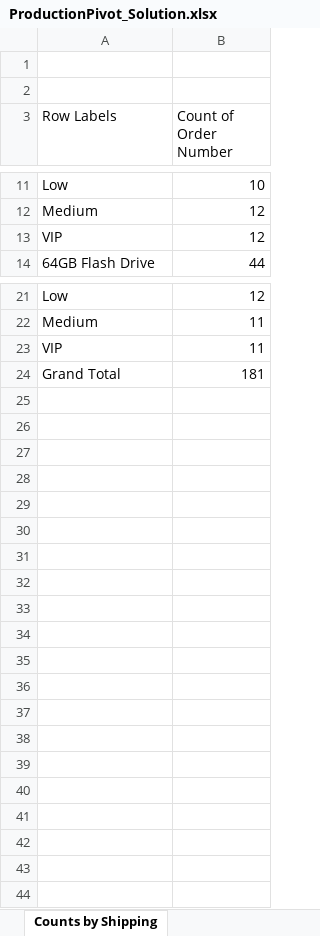
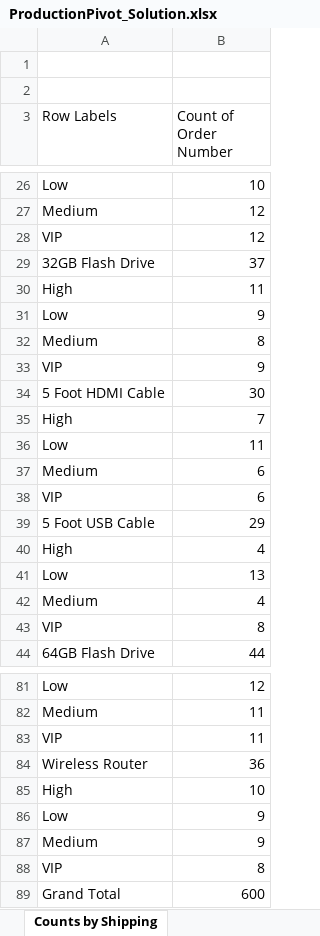
Before and after one commit to irvinquartey/assignments, an Excel workbook: 01-Exploring_Plotting_Excel/ProductionPivot_Solution.xlsx, sheet Counts by Shipping, drawn as a sheet; only a part is shown, gaps mark what is left out; values as stored, in another font and other column widths than the file's, no borders; charts and pictures not drawn; addresses are those after the commit; the diff covers the shown part only; the diff names each change by its address in the sheet, - before the commit and + after, or states it on an @@ line.

```diff
--- a/01-Exploring_Plotting_Excel/ProductionPivot_Solution.xlsx (sheet Counts by Shipping)
+++ b/01-Exploring_Plotting_Excel/ProductionPivot_Solution.xlsx (sheet Counts by Shipping)
+row 29: 32GB Flash Drive | 37
+row 30: High | 11
+row 31: Low | 9
+row 32: Medium | 8
+row 33: VIP | 9
+row 34: 5 Foot HDMI Cable | 30
+row 35: High | 7
+row 36: Low | 11
+row 37: Medium | 6
+row 38: VIP | 6
+row 39: 5 Foot USB Cable | 29
+row 40: High | 4
+row 41: Low | 13
+row 42: Medium | 4
+row 43: VIP | 8
+row 84: Wireless Router | 36
+row 85: High | 10
+row 86: Low | 9
+row 87: Medium | 9
+row 88: VIP | 8
-B89 (Count of Order Number): 181
+B89 (Count of Order Number): 600
```
Also changed, not shown: 45 added rows elsewhere in this sheet, charts or pictures.
